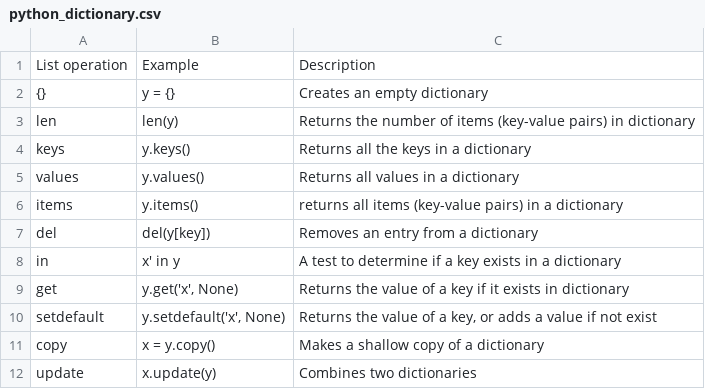
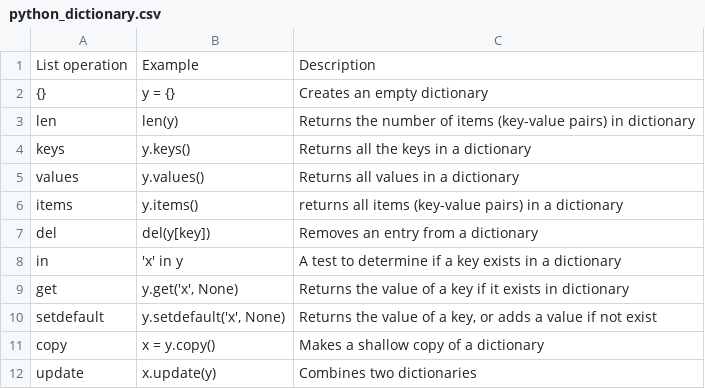
Before and after one commit to BitterScientist/bitterscientist.com, a CSV file: folders/python/static/documents/python_dictionary.csv, drawn as a sheet.

```diff
--- a/folders/python/static/documents/python_dictionary.csv
+++ b/folders/python/static/documents/python_dictionary.csv
@@ -7,3 +7,3 @@ items,y.items(),returns all items (key-value pairs) in a dictionary
 del,del(y[key]),Removes an entry from a dictionary
-in,x' in y,A test to determine if a key exists in a dictionary
+in,'x' in y,A test to determine if a key exists in a dictionary
 get,"y.get('x', None)",Returns the value of a key if it exists in dictionary
```
Also changed, not shown: 1 other file.
